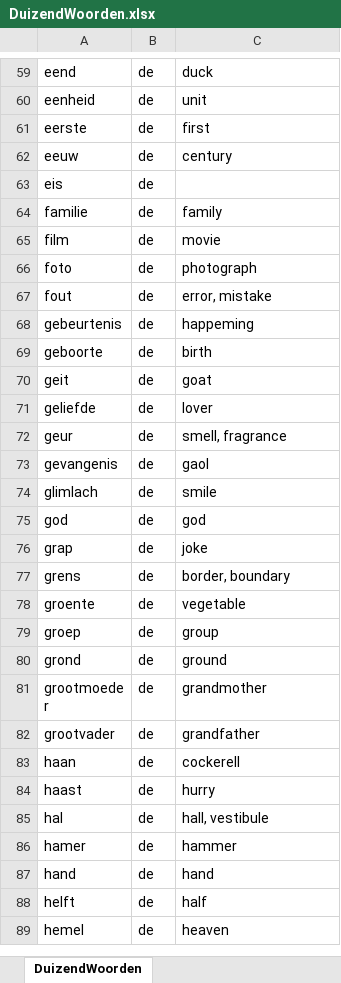
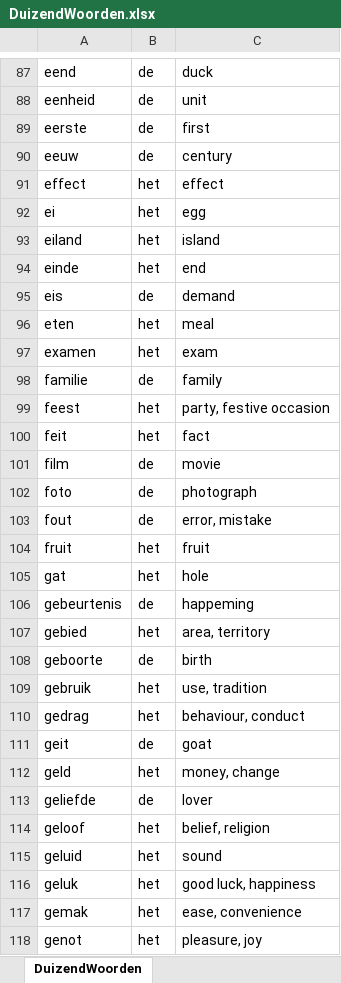
Before and after one commit to ubenu/NieuweWoordenLeren, an Excel workbook: Resources/Input/DuizendWoorden.xlsx, sheet DuizendWoorden, drawn as a sheet; only a part is shown, gaps mark what is left out; the shorter side is filled out with more unchanged rows; values as stored, in another font and other column widths than the file's, no borders; addresses are those after the commit; the diff covers the shown part only; the diff names each change by its address in the sheet, - before the commit and + after, or states it on an @@ line.

Commit message:
Started on introducing new Woordenlijst (without player infor, which is now in Speler file).
Also removed most (all?) references to hacked 'add new word' facility
(unplanned, so never got it to work).

```diff
--- a/Resources/Input/DuizendWoorden.xlsx (sheet DuizendWoorden)
+++ b/Resources/Input/DuizendWoorden.xlsx (sheet DuizendWoorden)
+row 91: effect | het | effect
+row 92: ei | het | egg
+row 93: eiland | het | island
+row 94: einde | het | end
-C95: (empty)
+C95: demand
+row 96: eten | het | meal
+row 97: examen | het | exam
+row 99: feest | het | party, festive occasion
+row 100: feit | het | fact
+row 104: fruit | het | fruit
+row 105: gat | het | hole
+row 107: gebied | het | area, territory
+row 109: gebruik | het | use, tradition
+row 110: gedrag | het | behaviour, conduct
+row 112: geld | het | money, change
+row 114: geloof | het | belief, religion
+row 115: geluid | het | sound
+row 116: geluk | het | good luck, happiness
+row 117: gemak | het | ease, convenience
+row 118: genot | het | pleasure, joy
```
Also changed, not shown: 152 added rows, 645 removed rows, 2 moved rows and 31 edited cells elsewhere in this sheet, 5 other files.
